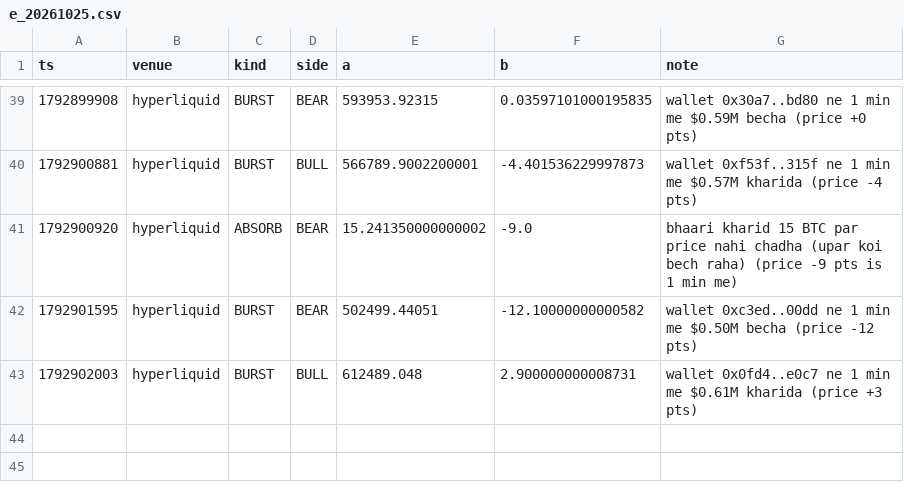
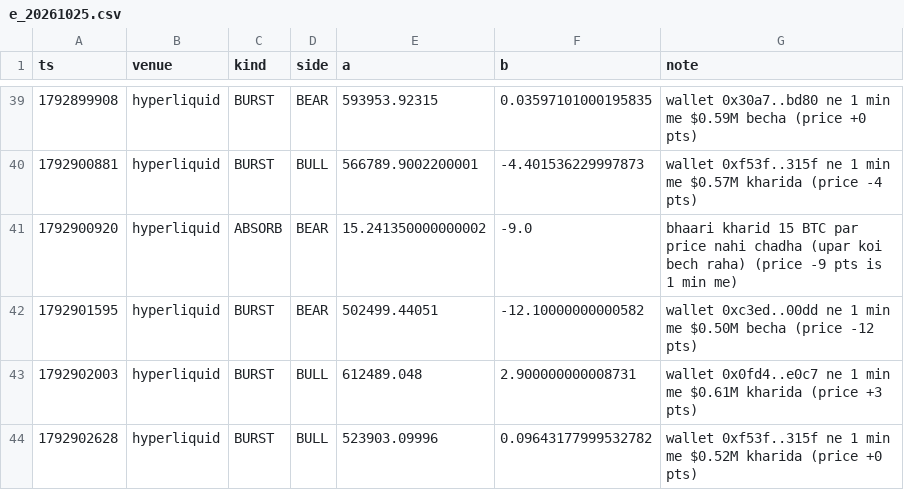
Before and after one commit to Maddysingh06/market-data, a CSV file: data/e_20261025.csv, drawn as a sheet; only a part is shown, gaps mark what is left out.

```diff
--- a/data/e_20261025.csv
+++ b/data/e_20261025.csv
@@ -43 +43,2 @@ ts,venue,kind,side,a,b,note
 1792902003,hyperliquid,BURST,BULL,612489.048,2.900000000008731,wallet 0x0fd4..e0c7 ne 1 min me $0.61M kharida (price +3 pts)
+1792902628,hyperliquid,BURST,BULL,523903.09996,0.09643177999532782,wallet 0xf53f..315f ne 1 min me $0.52M kharida (price +0 pts)
```
Also changed, not shown: data/w_20261025.csv, 3 other files.
